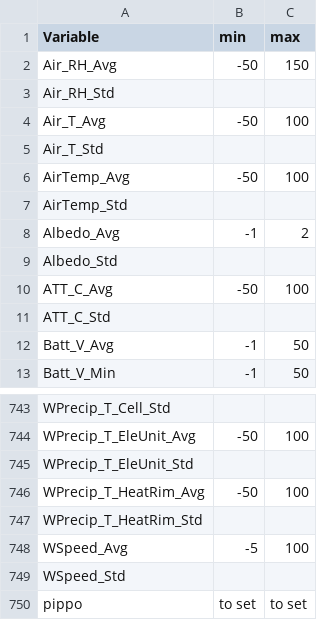
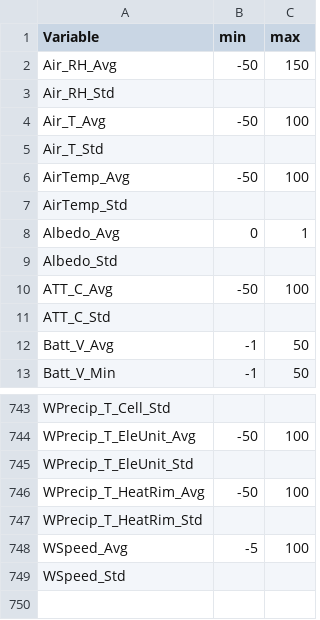
Before and after one commit to bridachristian/DataQualityCheckEuracAlpEnv, a CSV file: Data/Support_files/Range.csv, drawn as a sheet; only a part is shown, gaps mark what is left out.

```diff
--- a/Data/Support_files/Range.csv
+++ b/Data/Support_files/Range.csv
@@ -7,3 +7,3 @@ AirTemp_Avg,-50,100
 AirTemp_Std,,
-Albedo_Avg,-1,2
+Albedo_Avg,0,1
 Albedo_Std,,
@@ -749,2 +749 @@ WSpeed_Avg,-5,100
 WSpeed_Std,,
-pippo,to set,to set
```
Also changed, not shown: 2 other files.
